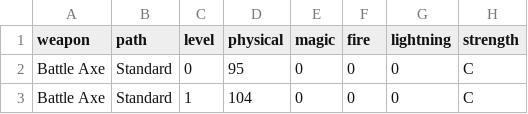
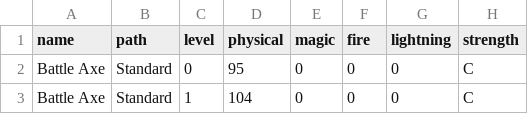
Before and after one commit to Bernardo-MG/darksouls-explorer-dataset, a CSV file: darksouls_1/data/weapon_stats.csv, drawn as a sheet; only a part is shown; the diff names each change by its address in the sheet, - before the commit and + after, or states it on an @@ line.

Commit message:
Added shield stats

```diff
--- a/darksouls_1/data/weapon_stats.csv
+++ b/darksouls_1/data/weapon_stats.csv
-A1: weapon
+A1: name
```
Also changed, not shown: 2 other files.
